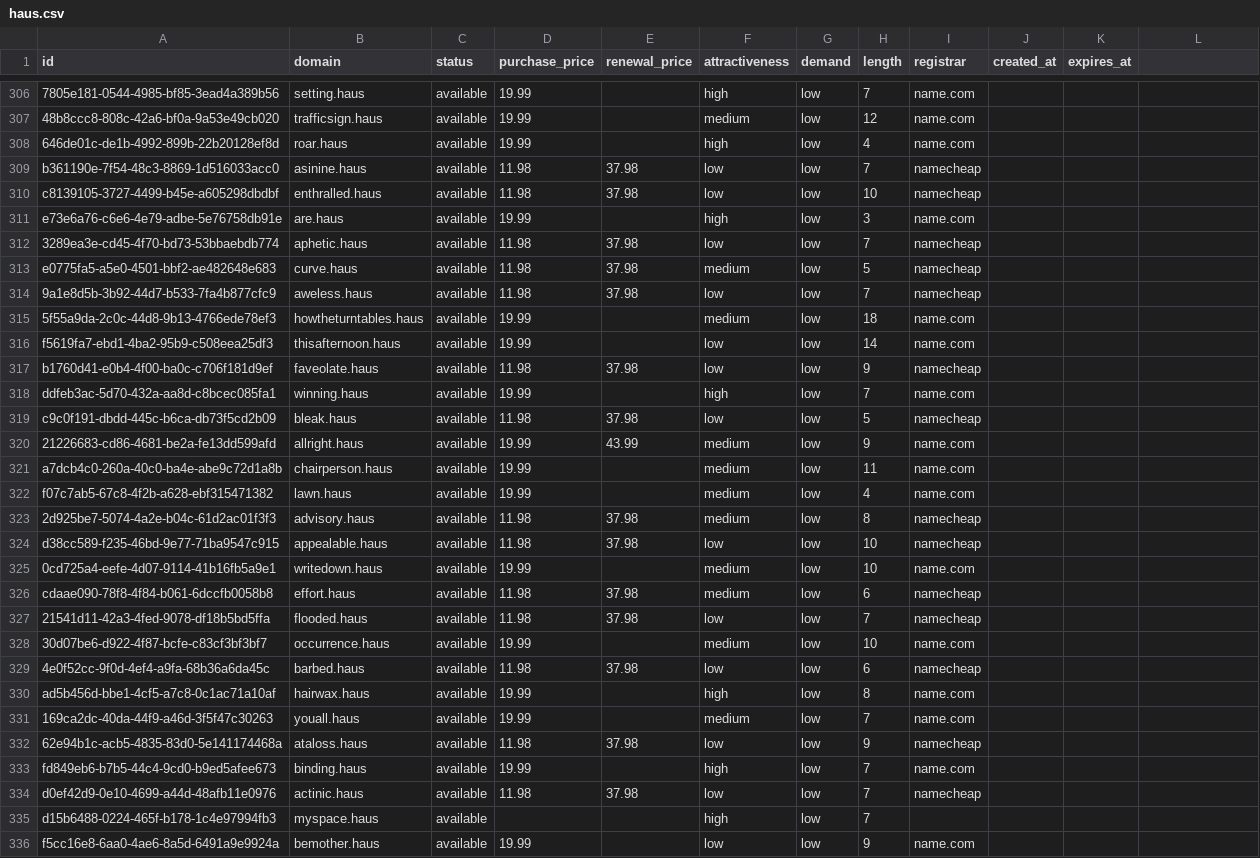
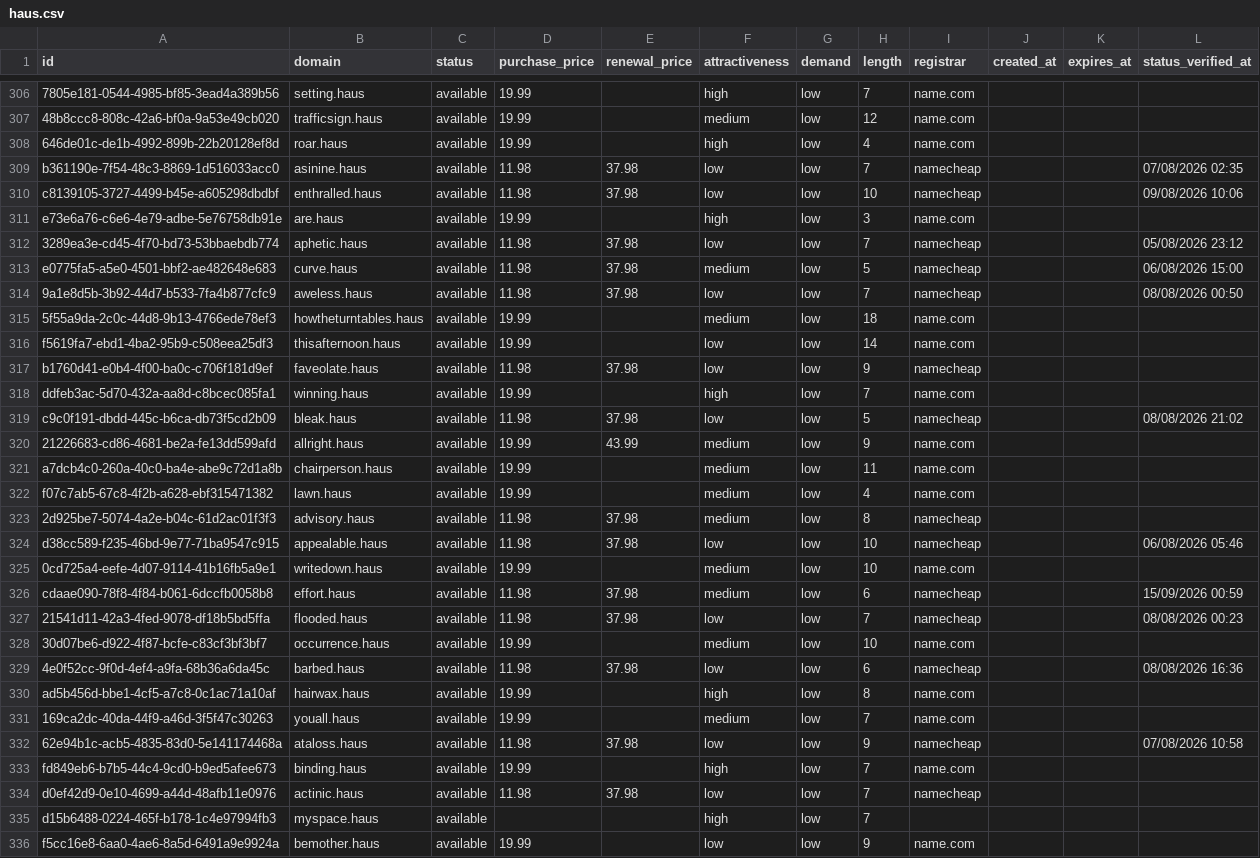
Before and after one commit to UniqueDomains/haus-oneword-domains, a CSV file: haus.csv, drawn as a sheet; only a part is shown, gaps mark what is left out; the diff covers the shown part only; the diff names each change by its address in the sheet, - before the commit and + after, or states it on an @@ line.

Commit message:
Domains update

```diff
--- a/haus.csv
+++ b/haus.csv
-L1: (empty)
+L1: status_verified_at
-L309 (status_verified_at): (empty)
+L309 (status_verified_at): 07/08/2026 02:35
-L310 (status_verified_at): (empty)
+L310 (status_verified_at): 09/08/2026 10:06
-L312 (status_verified_at): (empty)
+L312 (status_verified_at): 05/08/2026 23:12
-L313 (status_verified_at): (empty)
+L313 (status_verified_at): 06/08/2026 15:00
-L314 (status_verified_at): (empty)
+L314 (status_verified_at): 08/08/2026 00:50
-L319 (status_verified_at): (empty)
+L319 (status_verified_at): 08/08/2026 21:02
-L324 (status_verified_at): (empty)
+L324 (status_verified_at): 06/08/2026 05:46
-L326 (status_verified_at): (empty)
+L326 (status_verified_at): 15/09/2026 00:59
-L327 (status_verified_at): (empty)
+L327 (status_verified_at): 08/08/2026 00:23
-L329 (status_verified_at): (empty)
+L329 (status_verified_at): 08/08/2026 16:36
-L332 (status_verified_at): (empty)
+L332 (status_verified_at): 07/08/2026 10:58
```
Also changed, not shown: 115 edited cells elsewhere in this file, 6 other files.
